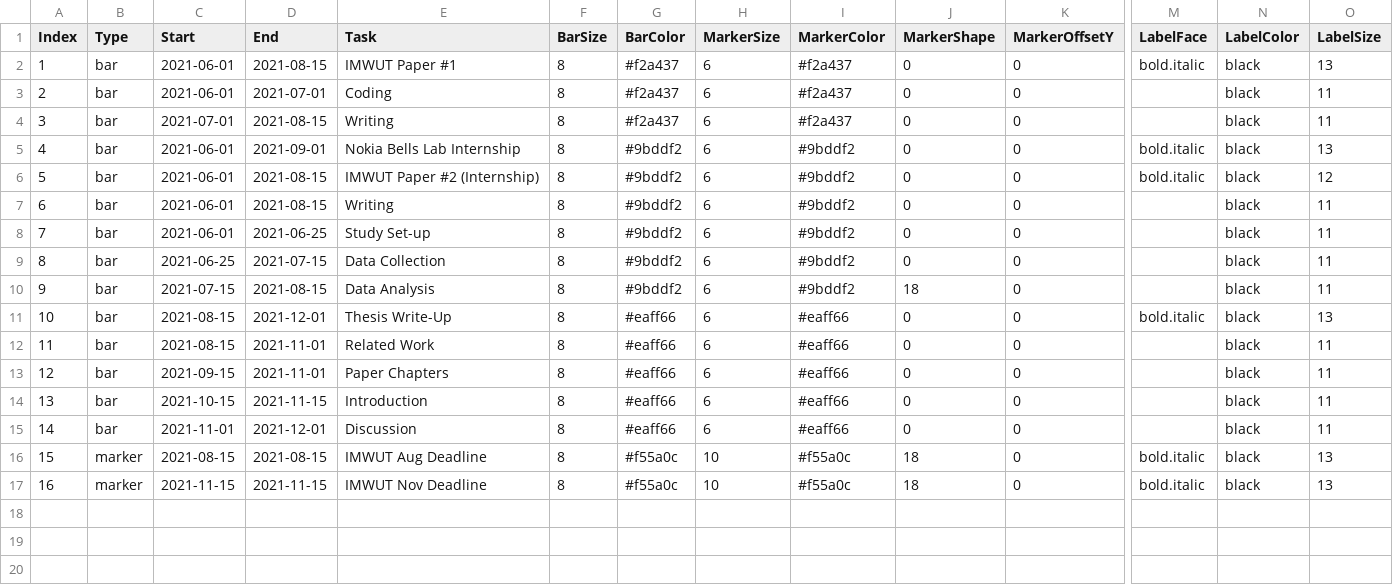
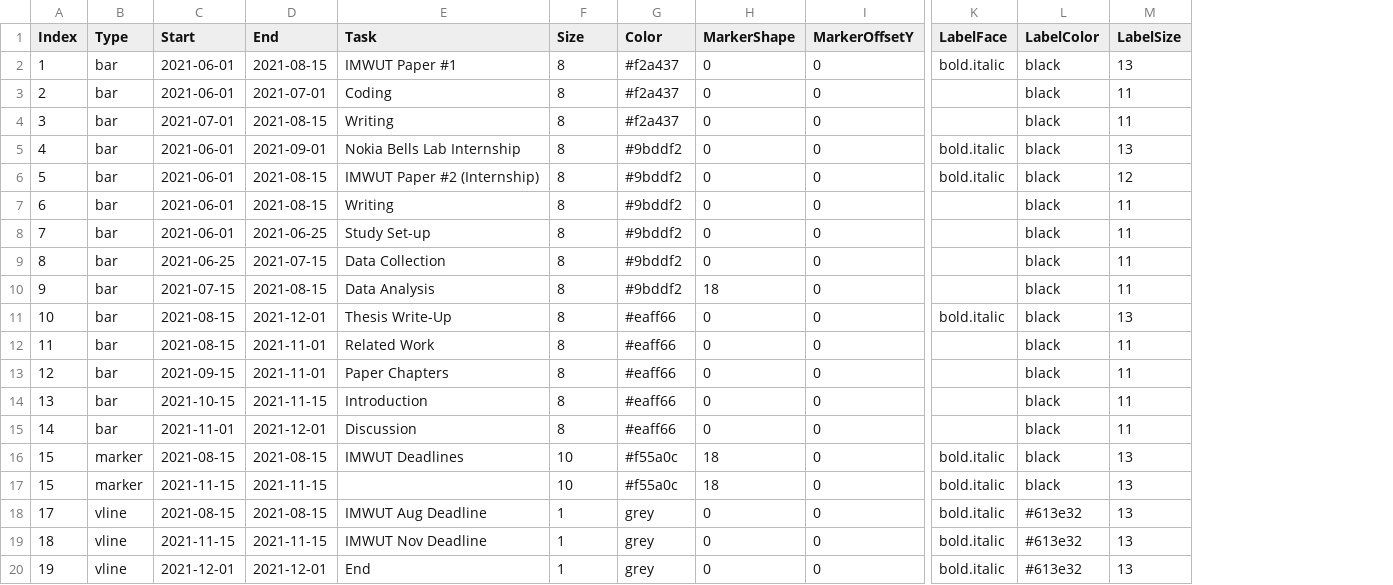
Before and after one commit to Gabryxx7/Gggantt, a CSV file: timeline.csv, drawn as a sheet; only a part is shown, gaps mark what is left out; removed rows and columns are numbered as before the commit, all else as after; rows hold the shown columns only; the diff names each change by its address in the sheet, - before the commit and + after, or states it on an @@ line.

Commit message:
Updated timeline and added support for Vlines with annotations

```diff
--- a/timeline.csv
+++ b/timeline.csv
-column H (MarkerSize), rows 2-17: 6 | 6 | 6 | 6 | 6 | 6 | 6 | 6 | 6 | 6 | 6 | 6 | 6 | 6 | 10 | 10
-column I (MarkerColor), rows 2-17: #f2a437 | #f2a437 | #f2a437 | #9bddf2 | #9bddf2 | #9bddf2 | #9bddf2 | #9bddf2 | #9bddf2 | #eaff66 | #eaff66 | #eaff66 | #eaff66 | #eaff66 | #f55a0c | #f55a0c
-F1: BarSize
+F1: Size
-G1: BarColor
+G1: Color
-E16 (Task): IMWUT Aug Deadline
+E16 (Task): IMWUT Deadlines
-F16:F17 (Size): 8
+F16:F17 (Size): 10
-A17 (Index): 16
+A17 (Index): 15
-E17 (Task): IMWUT Nov Deadline
+E17 (Task): (empty)
+row 18: 17 | vline | 2021-08-15 | 2021-08-15 | IMWUT Aug Deadline | 1 | grey | 0 | 0 | bold.italic | #613e32 | 13
+row 19: 18 | vline | 2021-11-15 | 2021-11-15 | IMWUT Nov Deadline | 1 | grey | 0 | 0 | bold.italic | #613e32 | 13
+row 20: 19 | vline | 2021-12-01 | 2021-12-01 | End | 1 | grey | 0 | 0 | bold.italic | #613e32 | 13
```
Also changed, not shown: 14 other files.
